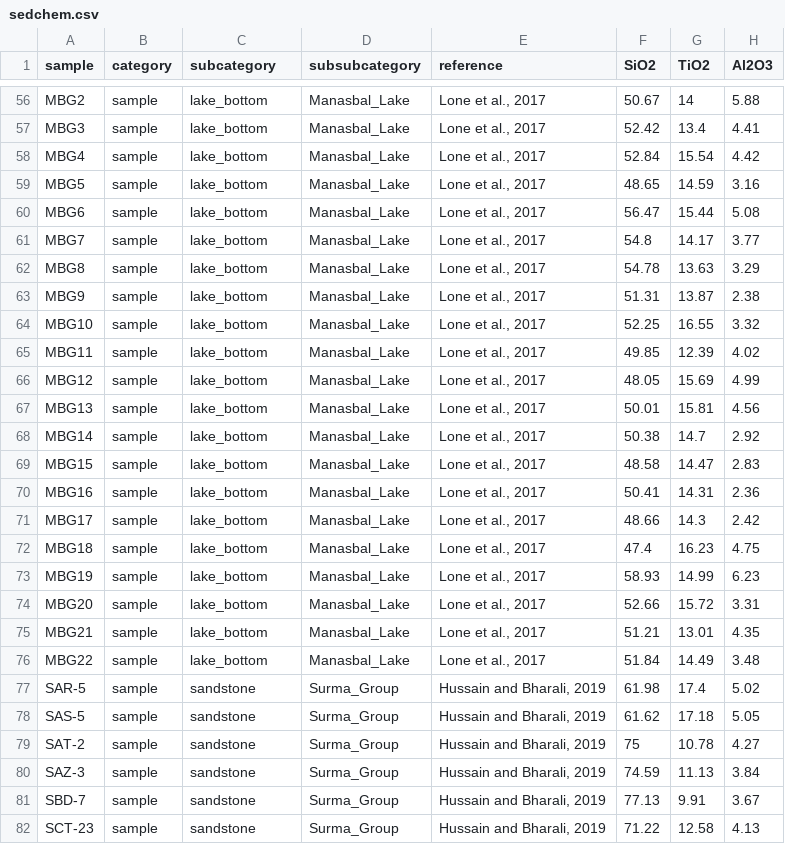
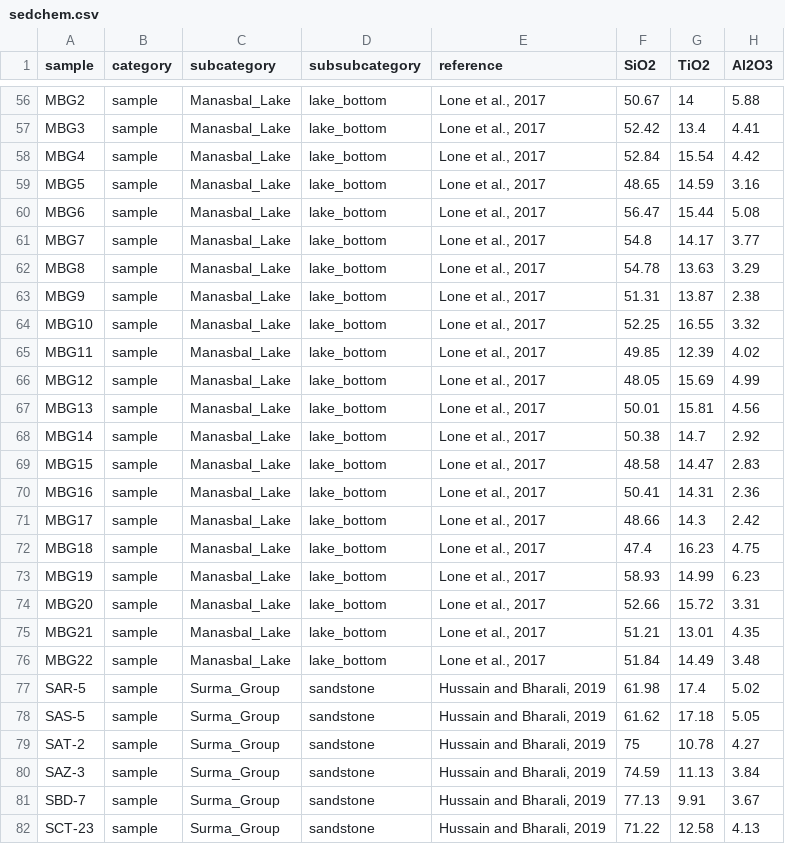
Before and after one commit to vinthegreat84/geochemistry, a CSV file: SedWeather/raw/sedchem.csv, drawn as a sheet; only a part is shown, gaps mark what is left out; the diff covers the shown part only; the diff names each change by its address in the sheet, - before the commit and + after, or states it on an @@ line.

```diff
--- a/SedWeather/raw/sedchem.csv
+++ b/SedWeather/raw/sedchem.csv
-C56:C76 (subcategory): lake_bottom
+C56:C76 (subcategory): Manasbal_Lake
-D56:D76 (subsubcategory): Manasbal_Lake
+D56:D76 (subsubcategory): lake_bottom
-C77:C82 (subcategory): sandstone
+C77:C82 (subcategory): Surma_Group
-D77:D82 (subsubcategory): Surma_Group
+D77:D82 (subsubcategory): sandstone
```
Also changed, not shown: 1 added row, 1 removed row and 67 edited cells elsewhere in this file.
